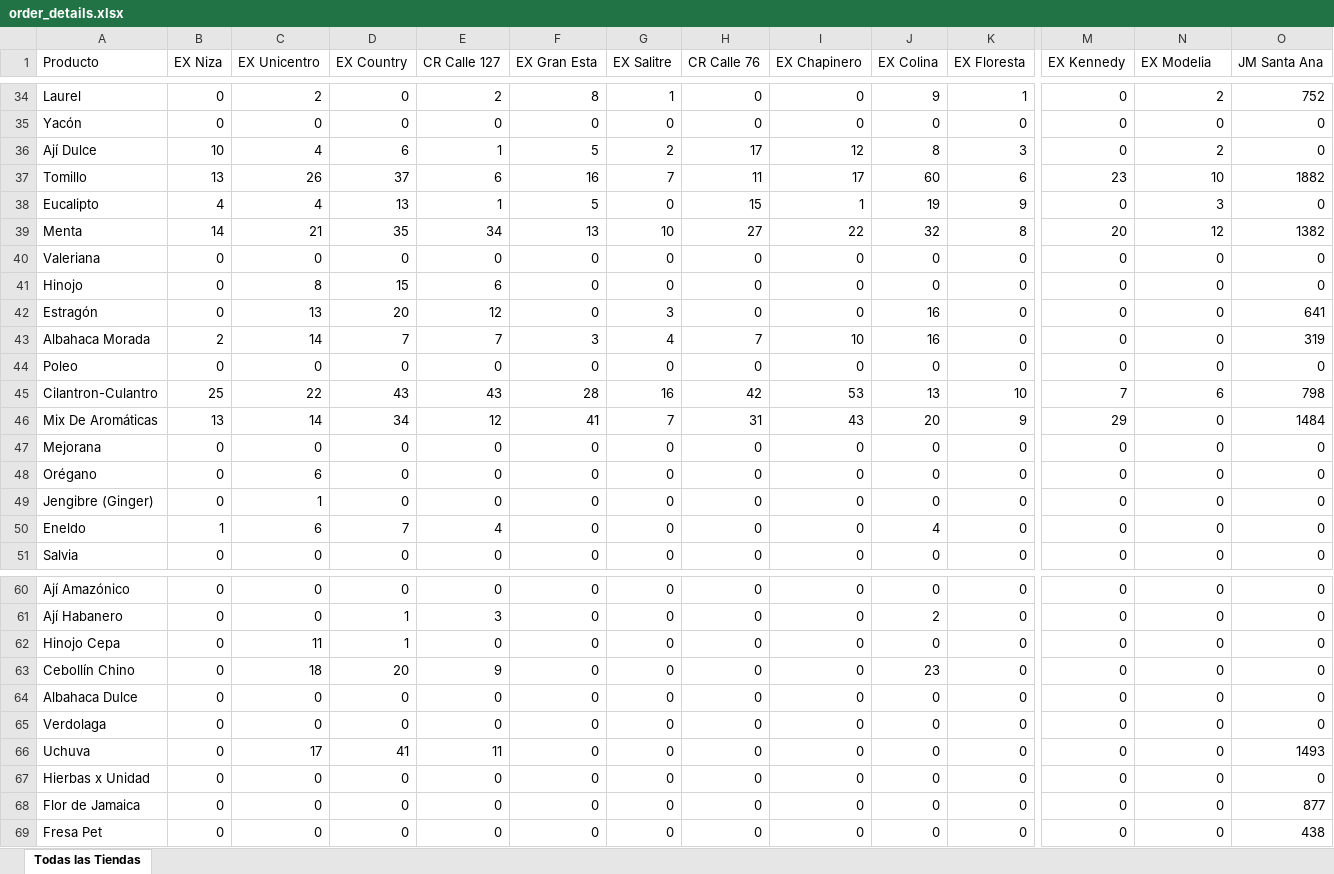
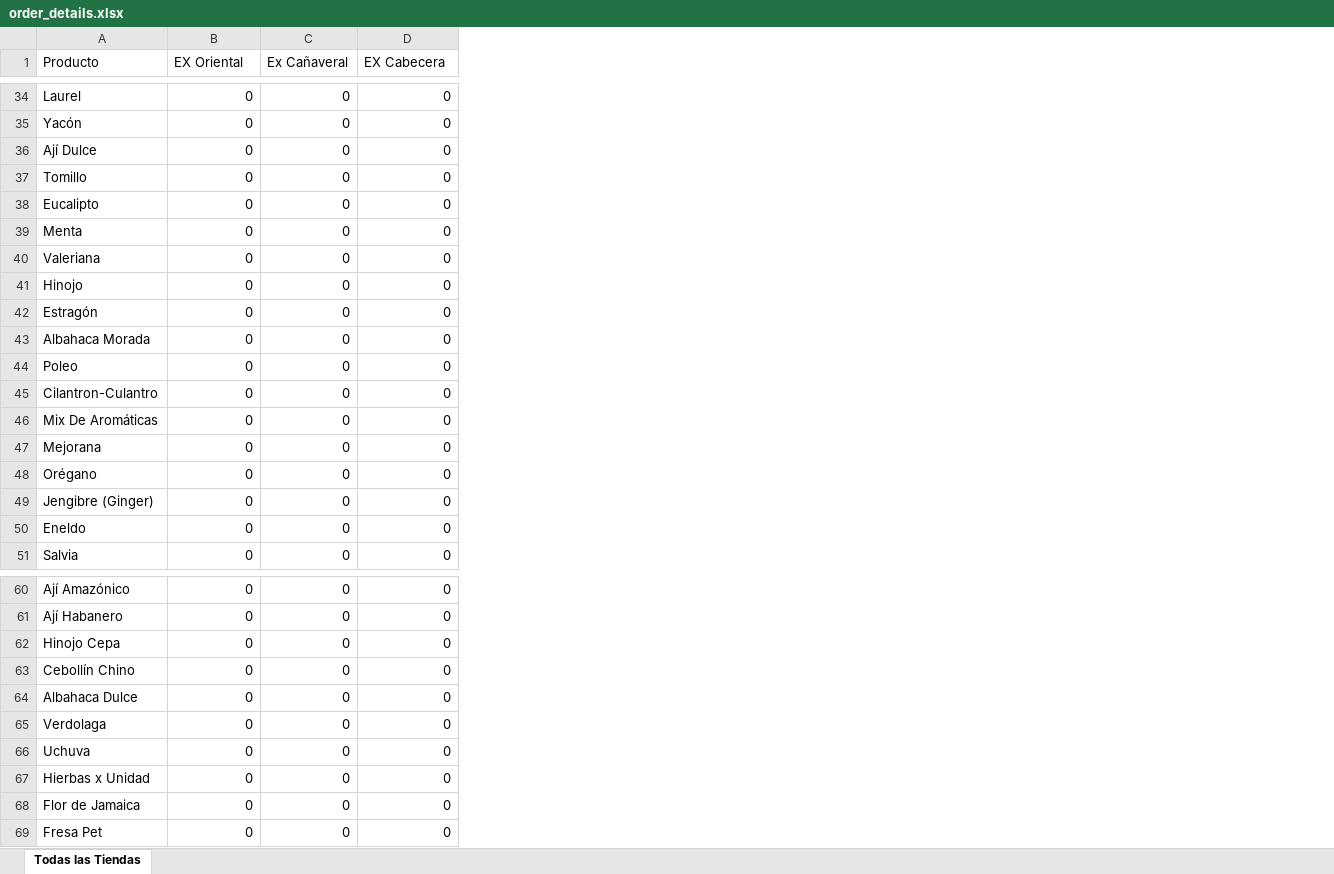
Before and after one commit to rulox12/royalMercaderistasApi, an Excel workbook: src/application/useCases/export/order_details.xlsx, sheet Todas las Tiendas, drawn as a sheet; only a part is shown, gaps mark what is left out; values as stored, in another font and other column widths than the file's, no borders; removed rows and columns are numbered as before the commit, all else as after; the diff covers the shown part only; the diff names each change by its address in the sheet, - before the commit and + after, or states it on an @@ line.

```diff
--- a/src/application/useCases/export/order_details.xlsx (sheet Todas las Tiendas)
+++ b/src/application/useCases/export/order_details.xlsx (sheet Todas las Tiendas)
-column B (EX Niza), rows 34-51: 0 | 0 | 10 | 13 | 4 | 14 | 0 | 0 | 0 | 2 | 0 | 25 | 13 | 0 | 0 | 0 | 1 | 0; rows 60-69: all 0
-column C (EX Unicentro), rows 34-51: 2 | 0 | 4 | 26 | 4 | 21 | 0 | 8 | 13 | 14 | 0 | 22 | 14 | 0 | 6 | 1 | 6 | 0; rows 60-69: 0 | 0 | 11 | 18 | 0 | 0 | 17 | 0 | 0 | 0
-column D (EX Country), rows 34-51: 0 | 0 | 6 | 37 | 13 | 35 | 0 | 15 | 20 | 7 | 0 | 43 | 34 | 0 | 0 | 0 | 7 | 0; rows 60-69: 0 | 1 | 1 | 20 | 0 | 0 | 41 | 0 | 0 | 0
-column E (CR Calle 127), rows 34-51: 2 | 0 | 1 | 6 | 1 | 34 | 0 | 6 | 12 | 7 | 0 | 43 | 12 | 0 | 0 | 0 | 4 | 0; rows 60-69: 0 | 3 | 0 | 9 | 0 | 0 | 11 | 0 | 0 | 0
-column F (EX Gran Esta), rows 34-51: 8 | 0 | 5 | 16 | 5 | 13 | 0 | 0 | 0 | 3 | 0 | 28 | 41 | 0 | 0 | 0 | 0 | 0; rows 60-69: all 0
-column G (EX Salitre), rows 34-51: 1 | 0 | 2 | 7 | 0 | 10 | 0 | 0 | 3 | 4 | 0 | 16 | 7 | 0 | 0 | 0 | 0 | 0; rows 60-69: all 0
-column H (CR Calle 76), rows 34-51: 0 | 0 | 17 | 11 | 15 | 27 | 0 | 0 | 0 | 7 | 0 | 42 | 31 | 0 | 0 | 0 | 0 | 0; rows 60-69: all 0
-column I (EX Chapinero), rows 34-51: 0 | 0 | 12 | 17 | 1 | 22 | 0 | 0 | 0 | 10 | 0 | 53 | 43 | 0 | 0 | 0 | 0 | 0; rows 60-69: all 0
-column J (EX Colina), rows 34-51: 9 | 0 | 8 | 60 | 19 | 32 | 0 | 0 | 16 | 16 | 0 | 13 | 20 | 0 | 0 | 0 | 4 | 0; rows 60-69: 0 | 2 | 0 | 23 | 0 | 0 | 0 | 0 | 0 | 0
-column K (EX Floresta), rows 34-51: 1 | 0 | 3 | 6 | 9 | 8 | 0 | 0 | 0 | 0 | 0 | 10 | 9 | 0 | 0 | 0 | 0 | 0; rows 60-69: all 0
-B1: EX Kennedy
+B1: EX Oriental
-C1: EX Modelia
+C1: Ex Cañaveral
-D1: JM Santa Ana
+D1: EX Cabecera
-C34 (Ex Cañaveral): 2
+C34 (Ex Cañaveral): 0
-D34 (EX Cabecera): 752
+D34 (EX Cabecera): 0
-C36 (Ex Cañaveral): 2
+C36 (Ex Cañaveral): 0
-B37 (EX Oriental): 23
+B37 (EX Oriental): 0
-C37 (Ex Cañaveral): 10
+C37 (Ex Cañaveral): 0
-D37 (EX Cabecera): 1882
+D37 (EX Cabecera): 0
-C38 (Ex Cañaveral): 3
+C38 (Ex Cañaveral): 0
-B39 (EX Oriental): 20
+B39 (EX Oriental): 0
-C39 (Ex Cañaveral): 12
+C39 (Ex Cañaveral): 0
-D39 (EX Cabecera): 1382
+D39 (EX Cabecera): 0
-D42 (EX Cabecera): 641
+D42 (EX Cabecera): 0
-D43 (EX Cabecera): 319
+D43 (EX Cabecera): 0
-B45 (EX Oriental): 7
+B45 (EX Oriental): 0
-C45 (Ex Cañaveral): 6
+C45 (Ex Cañaveral): 0
-D45 (EX Cabecera): 798
+D45 (EX Cabecera): 0
-B46 (EX Oriental): 29
+B46 (EX Oriental): 0
-D46 (EX Cabecera): 1484
+D46 (EX Cabecera): 0
-D66 (EX Cabecera): 1493
+D66 (EX Cabecera): 0
-D68 (EX Cabecera): 877
+D68 (EX Cabecera): 0
-D69 (EX Cabecera): 438
+D69 (EX Cabecera): 0
```
Also changed, not shown: 2 added rows, 2 removed rows, 1 removed column and 50 edited cells elsewhere in this sheet, 6 other files.
